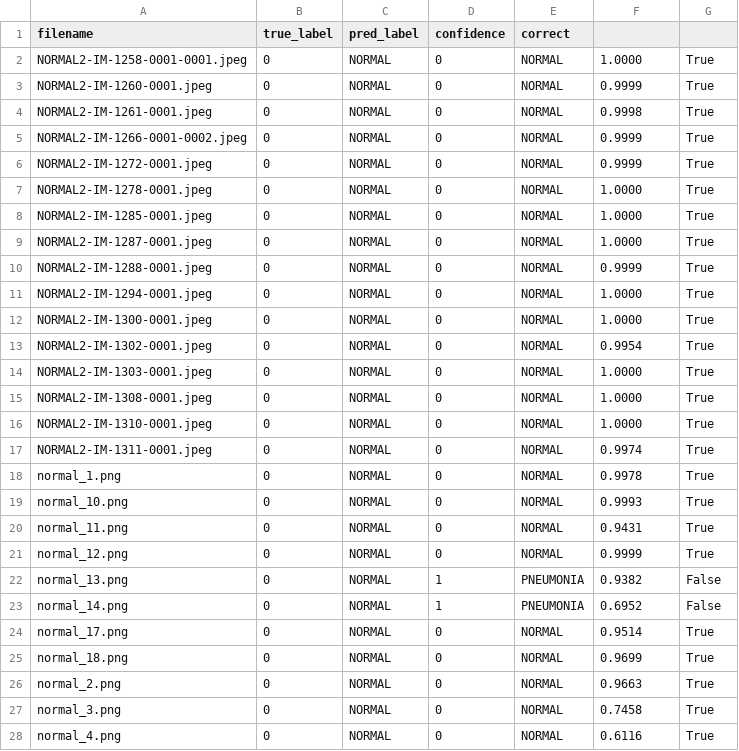
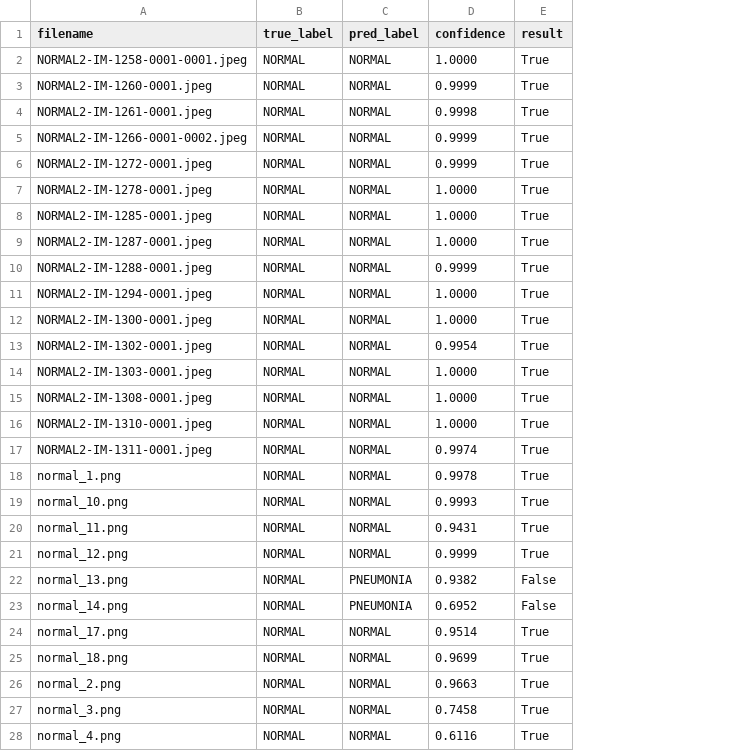
Before and after one commit to Tsimina/Medical-Image-Diagnosis, a CSV file: results/predictions_vs_true_mobilenetv2.csv, drawn as a sheet; only a part is shown; removed rows and columns are numbered as before the commit, all else as after; the diff covers the shown part only; the diff names each change by its address in the sheet, - before the commit and + after, or states it on an @@ line.

```diff
--- a/results/predictions_vs_true_mobilenetv2.csv
+++ b/results/predictions_vs_true_mobilenetv2.csv
-column D (confidence), rows 2-28: 0 | 0 | 0 | 0 | 0 | 0 | 0 | 0 | 0 | 0 | 0 | 0 | 0 | 0 | 0 | 0 | 0 | 0 | 0 | 0 | 1 | 1 | 0 | 0 | 0 | 0 | 0
-column E (correct), rows 2-28: NORMAL | NORMAL | NORMAL | NORMAL | NORMAL | NORMAL | NORMAL | NORMAL | NORMAL | NORMAL | NORMAL | NORMAL | NORMAL | NORMAL | NORMAL | NORMAL | NORMAL | NORMAL | NORMAL | NORMAL | PNEUMONIA | PNEUMONIA | NORMAL | NORMAL | NORMAL | NORMAL | NORMAL
-D1: (empty)
+D1: confidence
-E1: (empty)
+E1: result
-B2:B28 (true_label): 0
+B2:B28 (true_label): NORMAL
-C22:C23 (pred_label): NORMAL
+C22:C23 (pred_label): PNEUMONIA
```
Also changed, not shown: 43 edited cells elsewhere in this file, results/predictions_vs_true_efficientnet_b0.csv, 1 other file.
